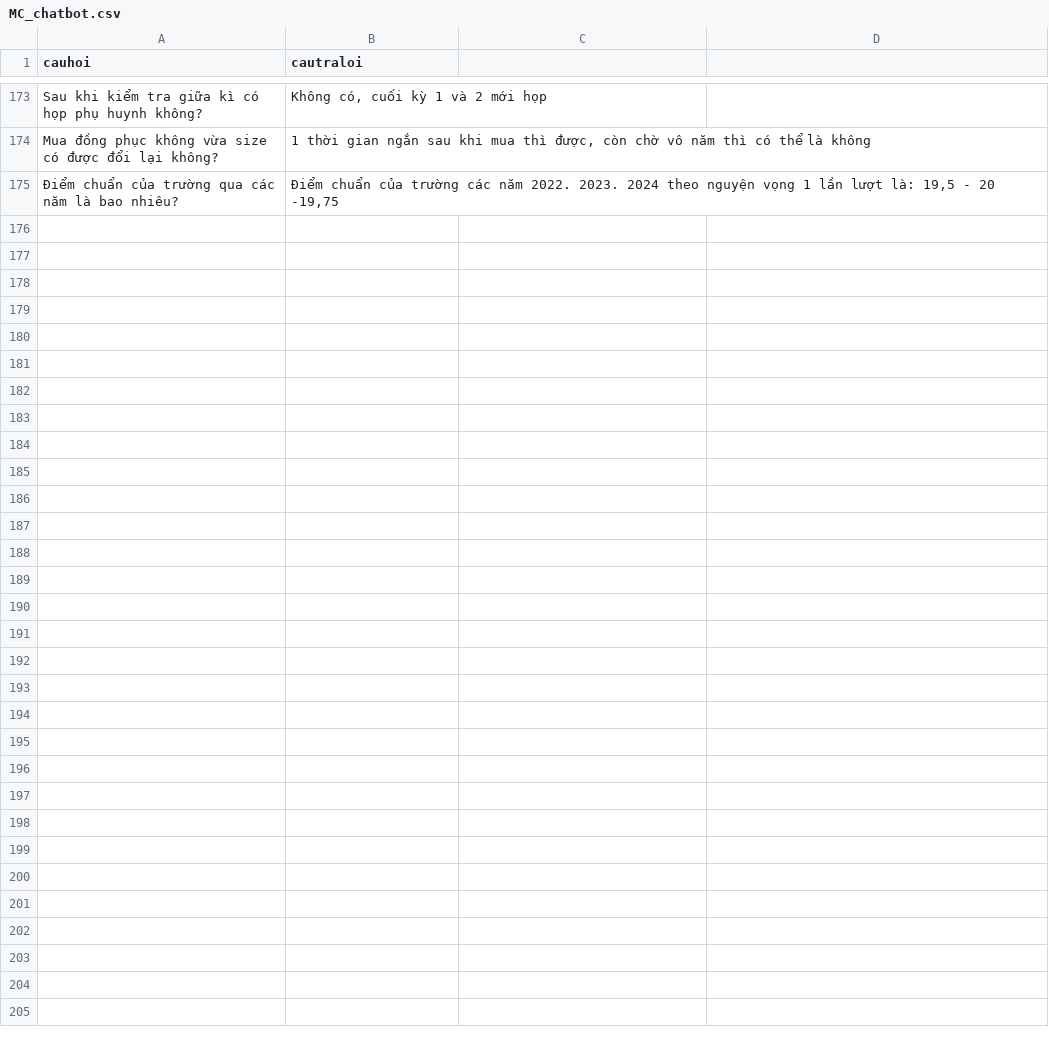
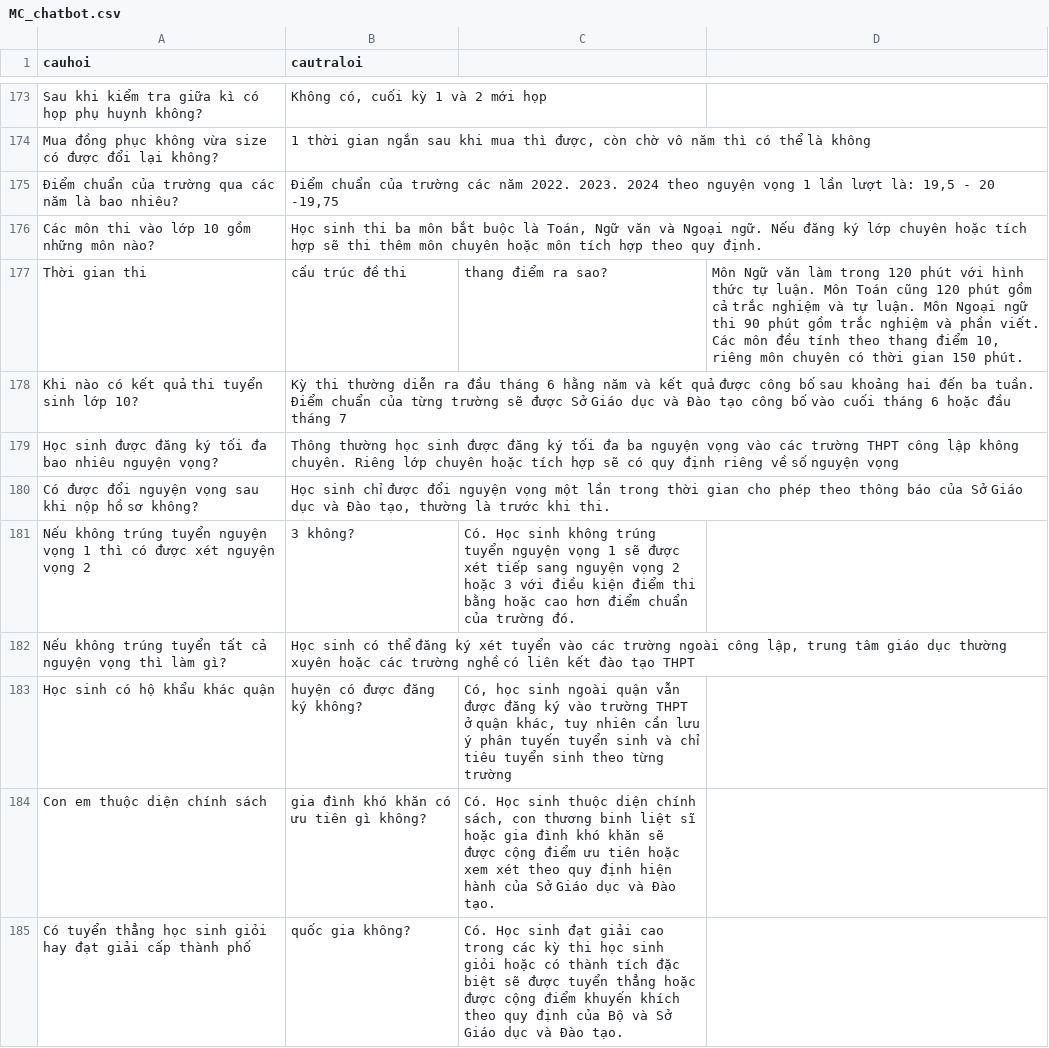
Before and after one commit to ThanhThao167/MarieCurie, a CSV file: MC_chatbot.csv, drawn as a sheet; only a part is shown, gaps mark what is left out; the diff names each change by its address in the sheet, - before the commit and + after, or states it on an @@ line.

Commit message:
Update MC_chatbot.csv

```diff
--- a/MC_chatbot.csv
+++ b/MC_chatbot.csv
+row 176: Các môn thi vào lớp 10 gồm những môn nào? | Học sinh thi ba môn bắt buộc là Toán, Ngữ văn và Ngoại ngữ. Nếu đăng ký lớp chuyên hoặc tích hợp sẽ thi thêm môn chuyên hoặc môn tích hợp theo quy định.
+row 177: Thời gian thi | cấu trúc đề thi | thang điểm ra sao? | Môn Ngữ văn làm trong 120 phút với hình thức tự luận. Môn Toán cũng 120 phút gồm cả trắc nghiệm và tự luận. Môn Ngoại ngữ thi 90 phút gồm trắc nghiệm và phần viết. Các môn đều tính theo thang điểm 10, riêng môn chuyên có thời gian 150 phút.
+row 178: Khi nào có kết quả thi tuyển sinh lớp 10? | Kỳ thi thường diễn ra đầu tháng 6 hằng năm và kết quả được công bố sau khoảng hai đến ba tuần. Điểm chuẩn của từng trường sẽ được Sở Giáo dục và Đào tạo công bố vào cuối tháng 6 hoặc đầu tháng 7
+row 179: Học sinh được đăng ký tối đa bao nhiêu nguyện vọng? | Thông thường học sinh được đăng ký tối đa ba nguyện vọng vào các trường THPT công lập không chuyên. Riêng lớp chuyên hoặc tích hợp sẽ có quy định riêng về số nguyện vọng
+row 180: Có được đổi nguyện vọng sau khi nộp hồ sơ không? | Học sinh chỉ được đổi nguyện vọng một lần trong thời gian cho phép theo thông báo của Sở Giáo dục và Đào tạo, thường là trước khi thi.
+row 181: Nếu không trúng tuyển nguyện vọng 1 thì có được xét nguyện vọng 2 | 3 không? | Có. Học sinh không trúng tuyển nguyện vọng 1 sẽ được xét tiếp sang nguyện vọng 2 hoặc 3 với điều kiện điểm thi bằng hoặc cao hơn điểm chuẩn của trường đó.
+row 182: Nếu không trúng tuyển tất cả nguyện vọng thì làm gì? | Học sinh có thể đăng ký xét tuyển vào các trường ngoài công lập, trung tâm giáo dục thường xuyên hoặc các trường nghề có liên kết đào tạo THPT
+row 183: Học sinh có hộ khẩu khác quận | huyện có được đăng ký không? | Có, học sinh ngoài quận vẫn được đăng ký vào trường THPT ở quận khác, tuy nhiên cần lưu ý phân tuyến tuyển sinh và chỉ tiêu tuyển sinh theo từng trường
+row 184: Con em thuộc diện chính sách | gia đình khó khăn có ưu tiên gì không? | Có. Học sinh thuộc diện chính sách, con thương binh liệt sĩ hoặc gia đình khó khăn sẽ được cộng điểm ưu tiên hoặc xem xét theo quy định hiện hành của Sở Giáo dục và Đào tạo.
+row 185: Có tuyển thẳng học sinh giỏi hay đạt giải cấp thành phố | quốc gia không? | Có. Học sinh đạt giải cao trong các kỳ thi học sinh giỏi hoặc có thành tích đặc biệt sẽ được tuyển thẳng hoặc được cộng điểm khuyến khích theo quy định của Bộ và Sở Giáo dục và Đào tạo.
```
